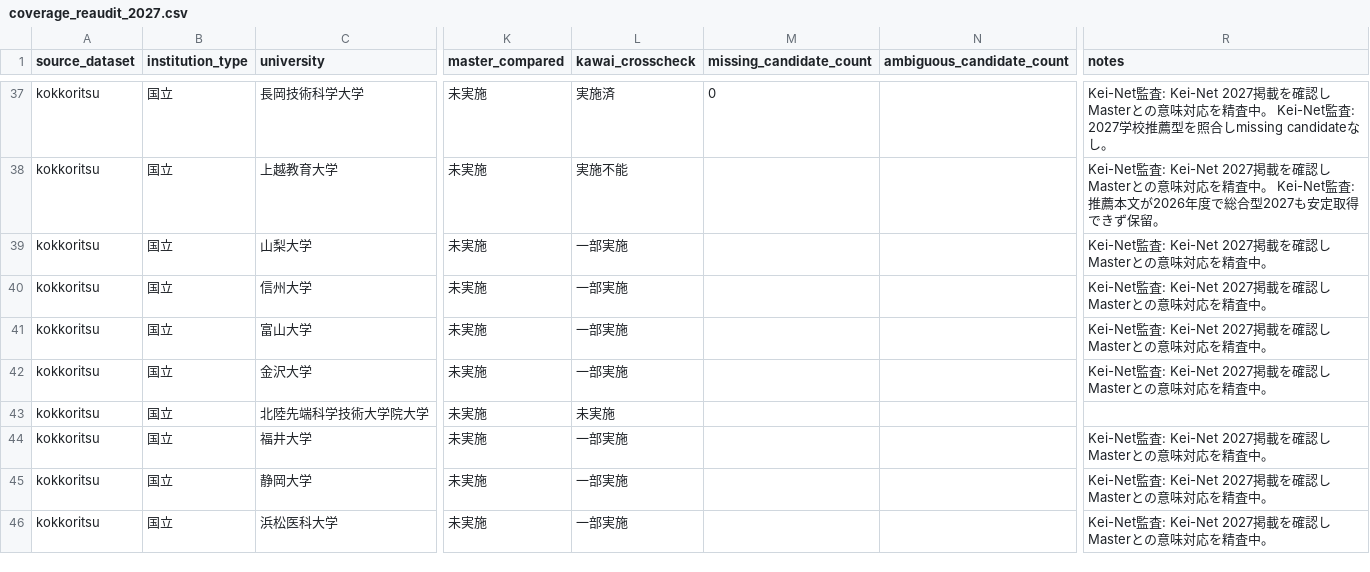
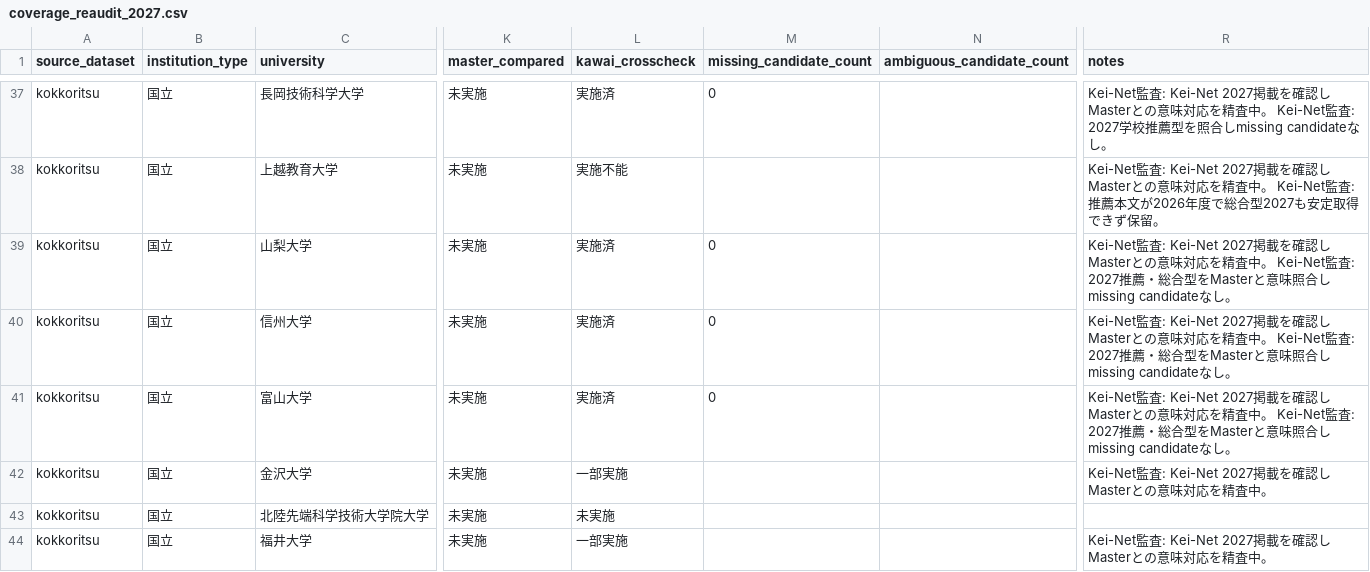
Before and after one commit to toshi123/early-admissions-db, a CSV file: data/operations/coverage_reaudit_2027.csv, drawn as a sheet; only a part is shown, gaps mark what is left out; the shorter side is filled out with more unchanged rows; the diff names each change by its address in the sheet, - before the commit and + after, or states it on an @@ line.

Commit message:
Record Yamanashi/Shinshu/Toyama Kawai audit results

```diff
--- a/data/operations/coverage_reaudit_2027.csv
+++ b/data/operations/coverage_reaudit_2027.csv
-L39:L41 (kawai_crosscheck): 一部実施
+L39:L41 (kawai_crosscheck): 実施済
-M39:M41 (missing_candidate_count): (empty)
+M39:M41 (missing_candidate_count): 0
-R39:R41 (notes): …精査中。
+R39:R41 (notes): …精査中。 Kei-Net監査: 2027推薦・総合型をMasterと意味照合しmissing candidateなし。
```
